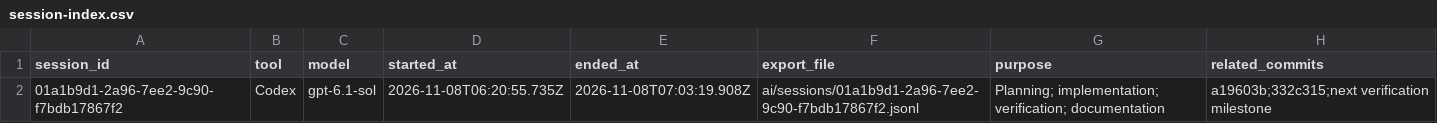
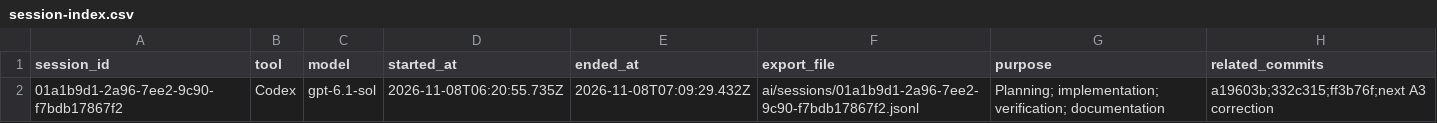
Before and after one commit to leeshekczun/admin-console-multi-tenant-training-platform, a CSV file: ai/session-index.csv, drawn as a sheet.

```diff
--- a/ai/session-index.csv
+++ b/ai/session-index.csv
@@ -1,2 +1,2 @@
 session_id,tool,model,started_at,ended_at,export_file,purpose,related_commits
-01a1b9d1-2a96-7ee2-9c90-f7bdb17867f2,Codex,gpt-6.1-sol,2026-11-08T06:20:55.735Z,2026-11-08T07:03:19.908Z,ai/sessions/01a1b9d1-2a96-7ee2-9c90-f7bdb17867f2.jsonl,Planning; implementation; verification; documentation,a19603b;332c315;next verification milestone
+01a1b9d1-2a96-7ee2-9c90-f7bdb17867f2,Codex,gpt-6.1-sol,2026-11-08T06:20:55.735Z,2026-11-08T07:09:29.432Z,ai/sessions/01a1b9d1-2a96-7ee2-9c90-f7bdb17867f2.jsonl,Planning; implementation; verification; documentation,a19603b;332c315;ff3b76f;next A3 correction
```
Also changed, not shown: 10 other files.
